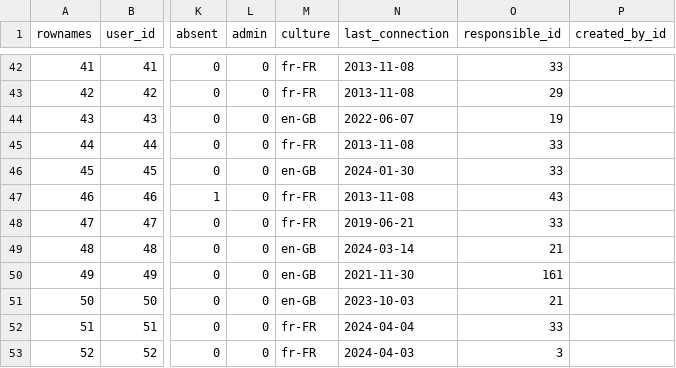
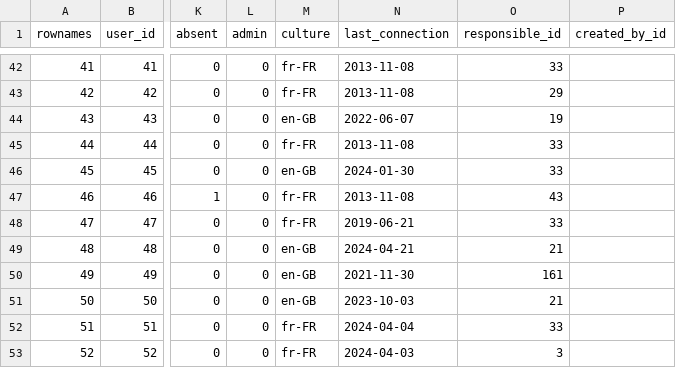
Before and after one commit to s-balandine/typology-dump, a CSV file: data/users.csv, drawn as a sheet; only a part is shown, gaps mark what is left out; the diff names each change by its address in the sheet, - before the commit and + after, or states it on an @@ line.

```diff
--- a/data/users.csv
+++ b/data/users.csv
-N49 (last_connection): 2024-03-14
+N49 (last_connection): 2024-04-21
```
